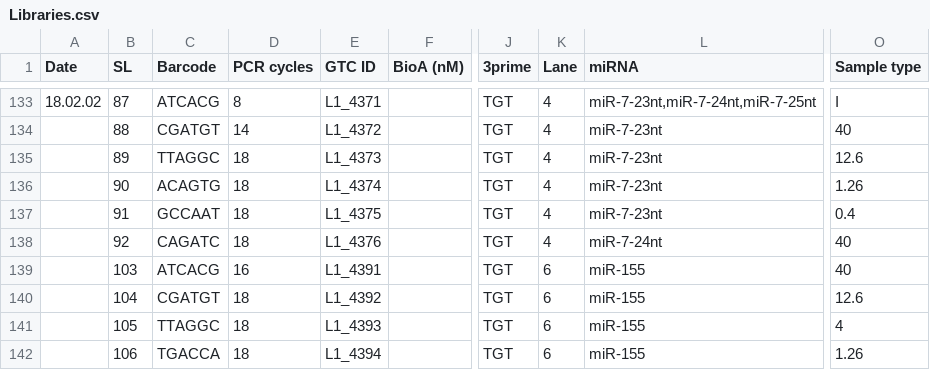
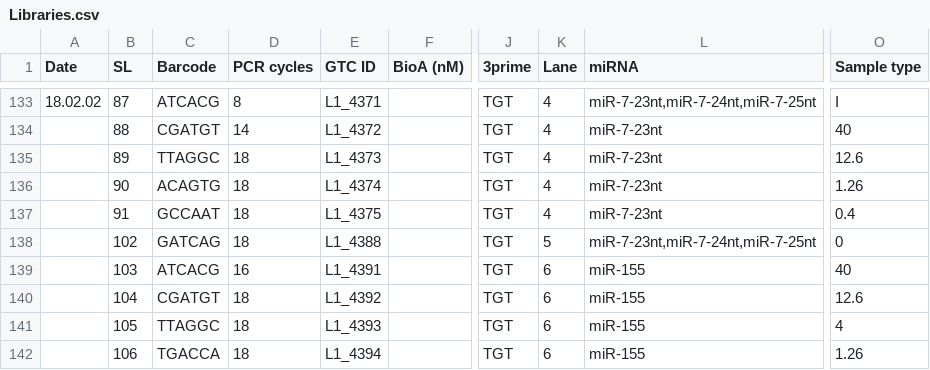
Before and after one commit to smcgeary/agorbns, a CSV file: Libraries.csv, drawn as a sheet; only a part is shown, gaps mark what is left out; the diff names each change by its address in the sheet, - before the commit and + after, or states it on an @@ line.

```diff
--- a/Libraries.csv
+++ b/Libraries.csv
-B138 (SL): 92
+B138 (SL): 102
-C138 (Barcode): CAGATC
+C138 (Barcode): GATCAG
-E138 (GTC ID): L1_4376
+E138 (GTC ID): L1_4388
-K138 (Lane): 4
+K138 (Lane): 5
-L138 (miRNA): miR-7-24nt
+L138 (miRNA): miR-7-23nt,miR-7-24nt,miR-7-25nt
-O138 (Sample type): 40
+O138 (Sample type): 0
```
Also changed, not shown: 6 other files.
